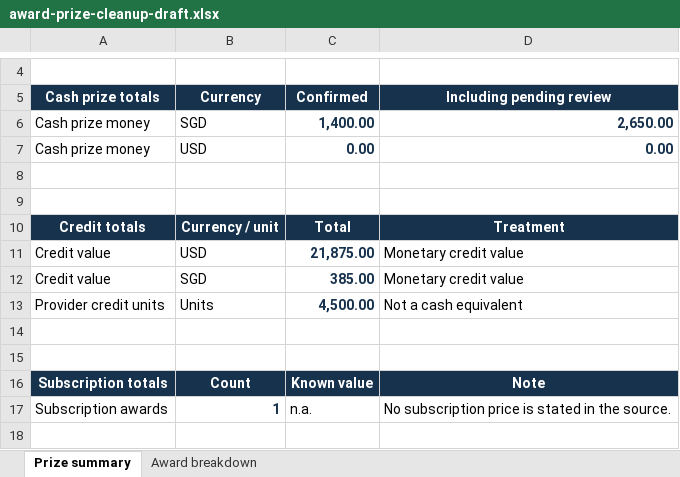
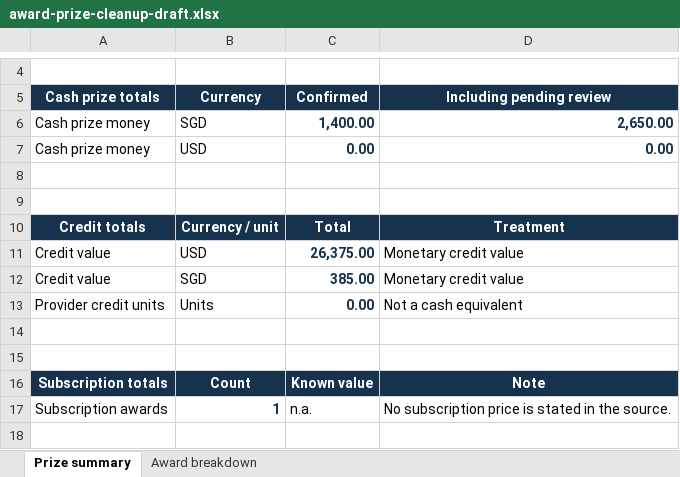
Before and after one commit to sayyidkhan/the100hackathoner, an Excel workbook: outputs/award-prize-cleanup-draft.xlsx, sheet Prize summary, drawn as a sheet; only a part is shown, gaps mark what is left out; values as stored, in another font and other column widths than the file's, no borders; the diff names each change by its address in the sheet, - before the commit and + after, or states it on an @@ line.

```diff
--- a/outputs/award-prize-cleanup-draft.xlsx (sheet Prize summary)
+++ b/outputs/award-prize-cleanup-draft.xlsx (sheet Prize summary)
-C11 (Confirmed): 21,875.00
+C11 (Confirmed): 26,375.00
-C13 (Confirmed): 4,500.00
+C13 (Confirmed): 0.00
```
Also changed, not shown: sheet Award breakdown, data/Hackathon CV.xlsx, 2 other files.
